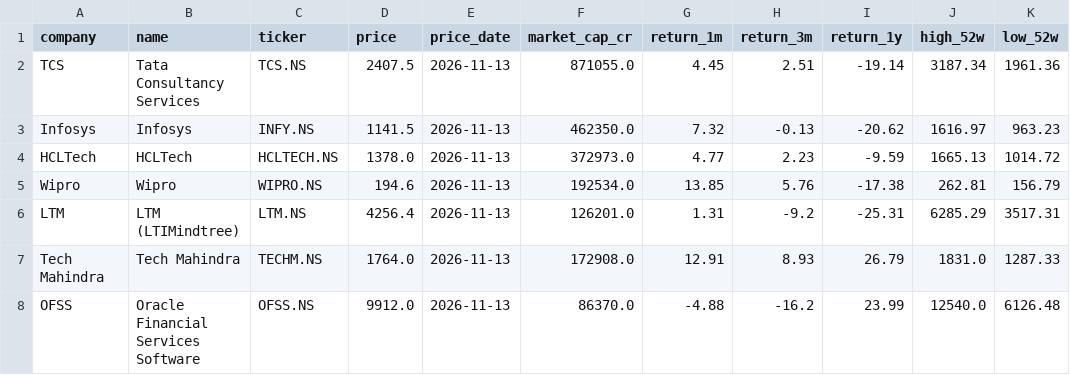
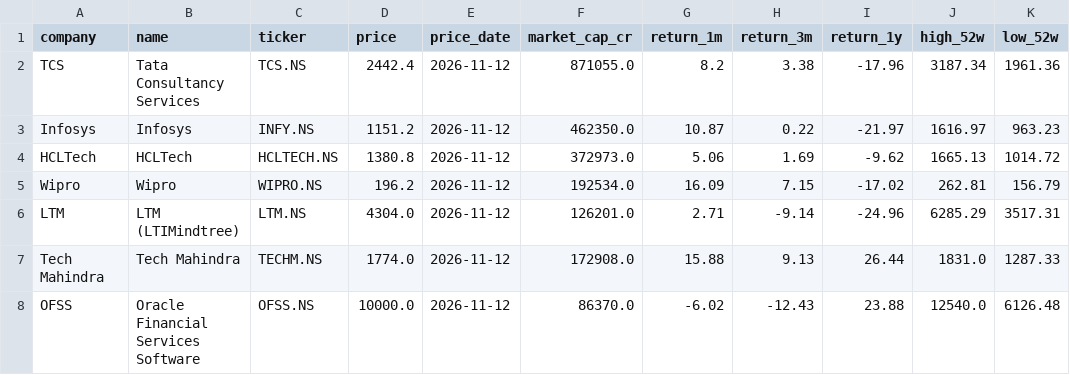
Before and after one commit to hrishi9635/India-it-agent, a CSV file: data/market.csv, drawn as a sheet; only a part is shown; the diff covers the shown part only; the diff names each change by its address in the sheet, - before the commit and + after, or states it on an @@ line.

```diff
--- a/data/market.csv
+++ b/data/market.csv
-D2 (price): 2407.5
+D2 (price): 2442.4
-E2:E8 (price_date): 2026-11-13
+E2:E8 (price_date): 2026-11-12
-G2 (return_1m): 4.45
+G2 (return_1m): 8.2
-H2 (return_3m): 2.51
+H2 (return_3m): 3.38
-I2 (return_1y): -19.14
+I2 (return_1y): -17.96
-D3 (price): 1141.5
+D3 (price): 1151.2
-G3 (return_1m): 7.32
+G3 (return_1m): 10.87
-H3 (return_3m): -0.13
+H3 (return_3m): 0.22
-I3 (return_1y): -20.62
+I3 (return_1y): -21.97
-D4 (price): 1378.0
+D4 (price): 1380.8
-G4 (return_1m): 4.77
+G4 (return_1m): 5.06
-H4 (return_3m): 2.23
+H4 (return_3m): 1.69
-I4 (return_1y): -9.59
+I4 (return_1y): -9.62
-D5 (price): 194.6
+D5 (price): 196.2
-G5 (return_1m): 13.85
+G5 (return_1m): 16.09
-H5 (return_3m): 5.76
+H5 (return_3m): 7.15
-I5 (return_1y): -17.38
+I5 (return_1y): -17.02
-D6 (price): 4256.4
+D6 (price): 4304.0
-G6 (return_1m): 1.31
+G6 (return_1m): 2.71
-H6 (return_3m): -9.2
+H6 (return_3m): -9.14
-I6 (return_1y): -25.31
+I6 (return_1y): -24.96
-D7 (price): 1764.0
+D7 (price): 1774.0
-G7 (return_1m): 12.91
+G7 (return_1m): 15.88
-H7 (return_3m): 8.93
+H7 (return_3m): 9.13
-I7 (return_1y): 26.79
+I7 (return_1y): 26.44
-D8 (price): 9912.0
+D8 (price): 10000.0
-G8 (return_1m): -4.88
+G8 (return_1m): -6.02
-H8 (return_3m): -16.2
+H8 (return_3m): -12.43
-I8 (return_1y): 23.99
+I8 (return_1y): 23.88
```
Also changed, not shown: 17 edited cells elsewhere in this file, data/prices.csv, 6 other files.
